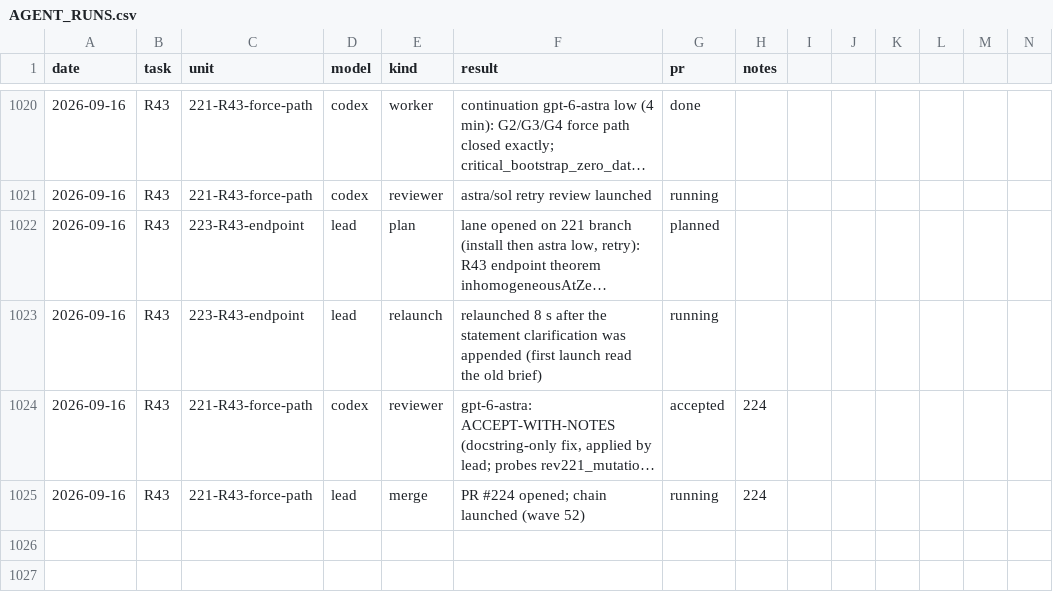
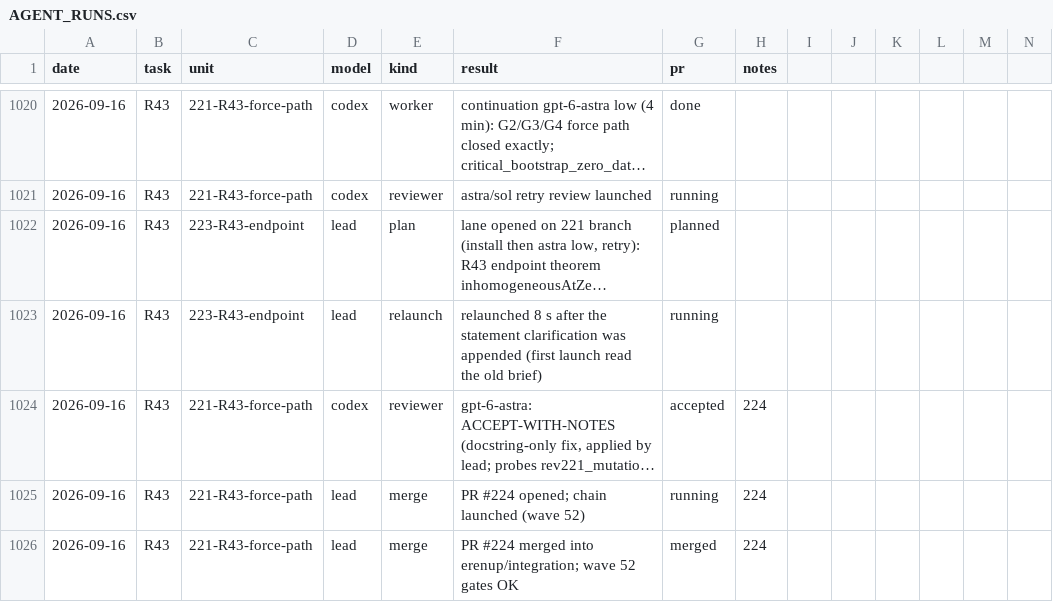
Before and after one commit to mathzhuonichi/blowup_density, a CSV file: logs/AGENT_RUNS.csv, drawn as a sheet; only a part is shown, gaps mark what is left out; long unchanged cells end in …; rows hold the shown columns only; the diff names each change by its address in the sheet, - before the commit and + after, or states it on an @@ line.

```diff
--- a/logs/AGENT_RUNS.csv
+++ b/logs/AGENT_RUNS.csv
+row 1026: 2026-09-16 | R43 | 221-R43-force-path | lead | merge | PR #224 merged into erenup/integration; wave 52 gates OK | merged | 224
```
Also changed, not shown: 1 other file.
